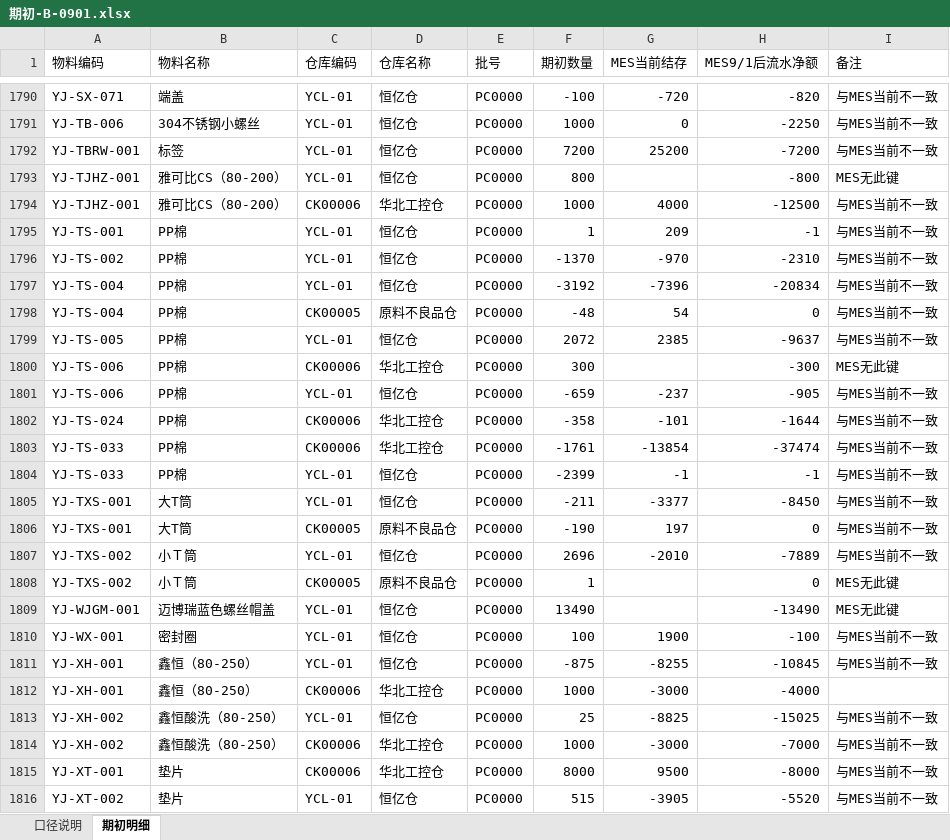
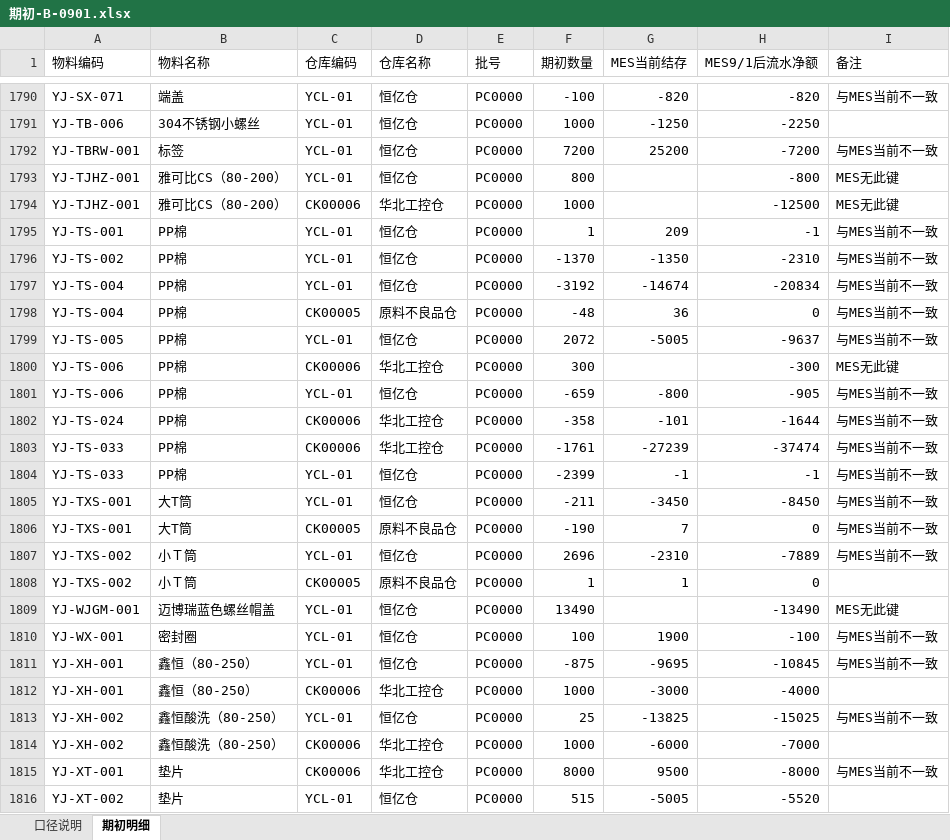
Before and after one commit to MyPanda-Hash/YINJIA, an Excel workbook: tools/archive/_kd-opening-probe/_out/期初-B-0901.xlsx, sheet 期初明细, drawn as a sheet; only a part is shown, gaps mark what is left out; values as stored, in another font and other column widths than the file's, no borders; the diff covers the shown part only; the diff names each change by its address in the sheet, - before the commit and + after, or states it on an @@ line.

```diff
--- a/tools/archive/_kd-opening-probe/_out/期初-B-0901.xlsx (sheet 期初明细)
+++ b/tools/archive/_kd-opening-probe/_out/期初-B-0901.xlsx (sheet 期初明细)
-G1790 (MES当前结存): -720
+G1790 (MES当前结存): -820
-G1791 (MES当前结存): 0
+G1791 (MES当前结存): -1250
-I1791 (备注): 与MES当前不一致
+I1791 (备注): (empty)
-G1794 (MES当前结存): 4000
+G1794 (MES当前结存): (empty)
-I1794 (备注): 与MES当前不一致
+I1794 (备注): MES无此键
-G1796 (MES当前结存): -970
+G1796 (MES当前结存): -1350
-G1797 (MES当前结存): -7396
+G1797 (MES当前结存): -14674
-G1798 (MES当前结存): 54
+G1798 (MES当前结存): 36
-G1799 (MES当前结存): 2385
+G1799 (MES当前结存): -5005
-G1801 (MES当前结存): -237
+G1801 (MES当前结存): -800
-G1803 (MES当前结存): -13854
+G1803 (MES当前结存): -27239
-G1805 (MES当前结存): -3377
+G1805 (MES当前结存): -3450
-G1806 (MES当前结存): 197
+G1806 (MES当前结存): 7
-G1807 (MES当前结存): -2010
+G1807 (MES当前结存): -2310
-G1808 (MES当前结存): (empty)
+G1808 (MES当前结存): 1
-I1808 (备注): MES无此键
+I1808 (备注): (empty)
-G1811 (MES当前结存): -8255
+G1811 (MES当前结存): -9695
-G1813 (MES当前结存): -8825
+G1813 (MES当前结存): -13825
-G1814 (MES当前结存): -3000
+G1814 (MES当前结存): -6000
-I1814 (备注): 与MES当前不一致
+I1814 (备注): (empty)
-G1816 (MES当前结存): -3905
+G1816 (MES当前结存): -5005
-I1816 (备注): 与MES当前不一致
+I1816 (备注): (empty)
```
Also changed, not shown: 1102 edited cells elsewhere in this sheet, sheet 口径说明, docs/development/期初数据/期初-20260831-金蝶结存.xlsx, docs/development/期初数据/期初-20260901-倒挤备选.xlsx, 18 other files.
